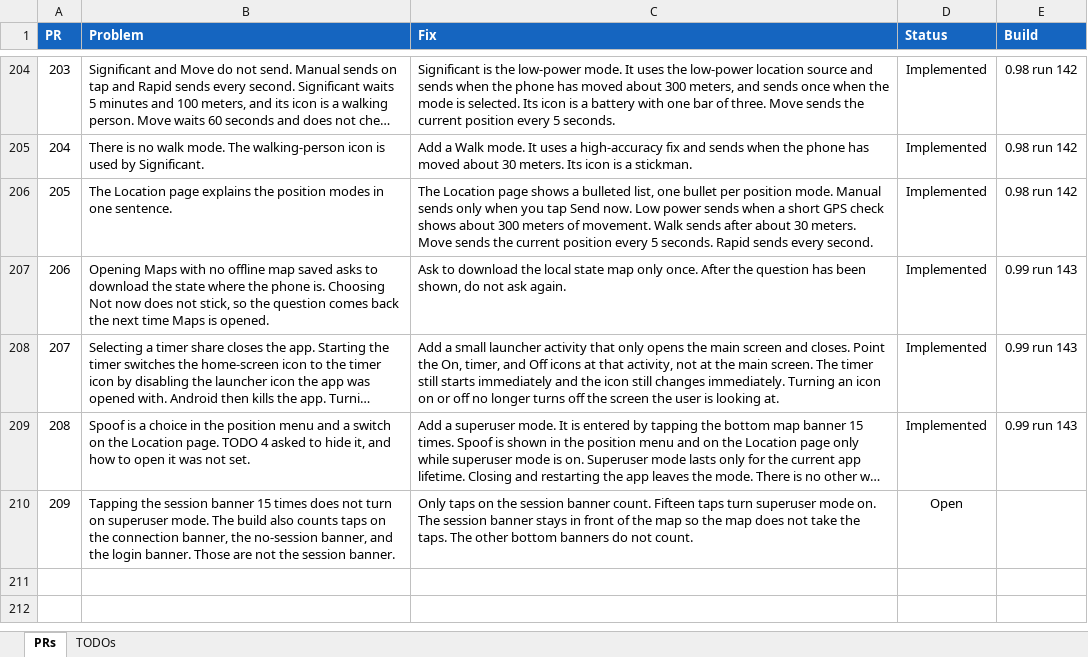
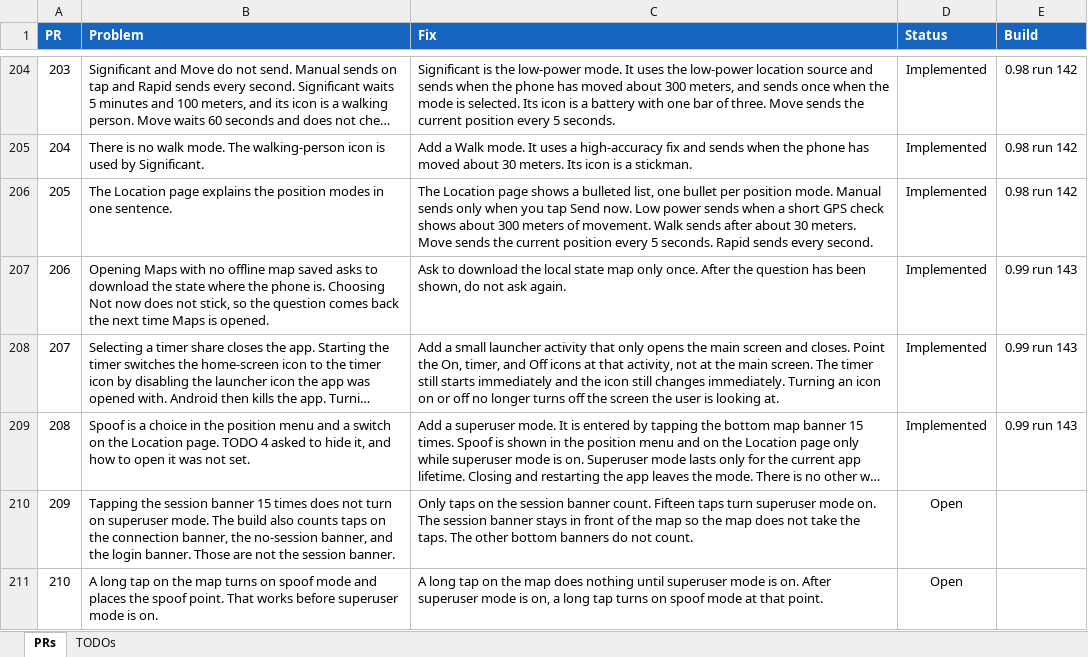
Before and after one commit to jonopelgt/NextcloudPhoneTrack, an Excel workbook: PRS.xlsx, sheet PRs, drawn as a sheet; only a part is shown, gaps mark what is left out; long unchanged cells end in …; values as stored, in another font and other column widths than the file's, no borders; conditional formats not drawn; the diff names each change by its address in the sheet, - before the commit and + after, or states it on an @@ line.

Commit message:
File PR 210: map long-tap spoof waits for superuser
Not implemented.

```diff
--- a/PRS.xlsx (sheet PRs)
+++ b/PRS.xlsx (sheet PRs)
+row 211: 210 | A long tap on the map turns on spoof mode and places the spoof point. That works before superuser mode is on. | A long tap on the map does nothing until superuser mode is on. After superuser mode is on, a long tap turns on spoof mode at that point. | Open
```
